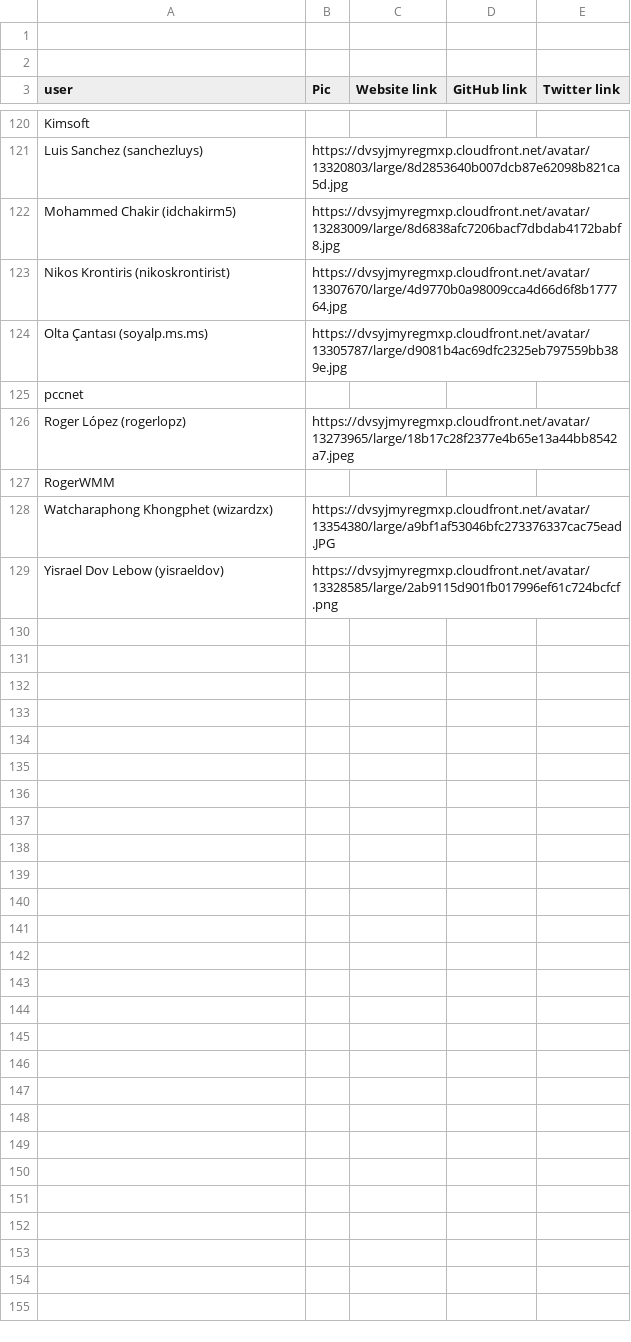
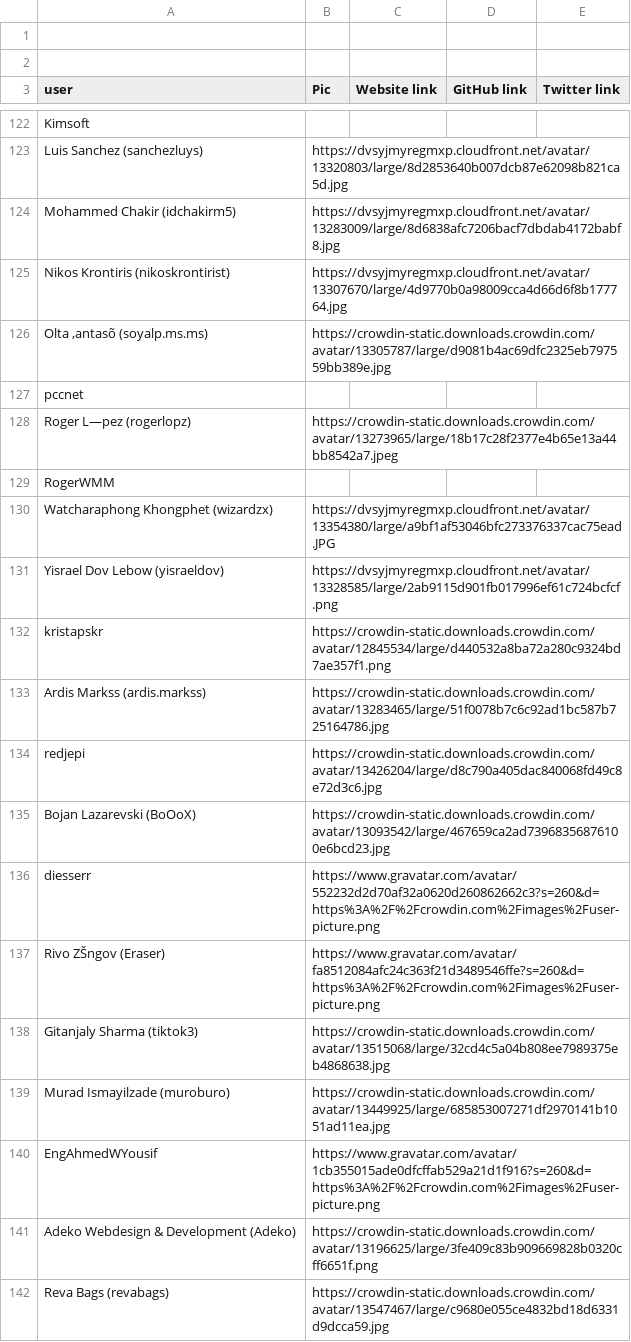
Before and after one commit to matks/TopTranslators, a CSV file: data/users.csv, drawn as a sheet; only a part is shown, gaps mark what is left out; addresses are those after the commit; the diff covers the shown part only; the diff names each change by its address in the sheet, - before the commit and + after, or states it on an @@ line.

Commit message:
Update users.csv

```diff
--- a/data/users.csv
+++ b/data/users.csv
-A126 (user): Olta Çantası (soyalp.ms.ms)
+A126 (user): Olta ‚antasõ (soyalp.ms.ms)
-B126 (Pic): https://dvsyjmyregmxp.cloudfront.net/avatar/13305787/large/d9081b4ac69dfc2325eb797559bb389e.jpg
+B126 (Pic): https://crowdin-static.downloads.crowdin.com/avatar/13305787/large/d9081b4ac69dfc2325eb797559bb389e.jpg
-A128 (user): Roger López (rogerlopz)
+A128 (user): Roger L—pez (rogerlopz)
-B128 (Pic): https://dvsyjmyregmxp.cloudfront.net/avatar/13273965/large/18b17c28f2377e4b65e13a44bb8542a7.jpeg
+B128 (Pic): https://crowdin-static.downloads.crowdin.com/avatar/13273965/large/18b17c28f2377e4b65e13a44bb8542a7.jpeg
+row 132: kristapskr | https://crowdin-static.downloads.crowdin.com/avatar/12845534/large/d440532a8ba72a280c9324bd7ae357f1.png
+row 133: Ardis Markss (ardis.markss) | https://crowdin-static.downloads.crowdin.com/avatar/13283465/large/51f0078b7c6c92ad1bc587b725164786.jpg
+row 134: redjepi | https://crowdin-static.downloads.crowdin.com/avatar/13426204/large/d8c790a405dac840068fd49c8e72d3c6.jpg
+row 135: Bojan Lazarevski (BoOoX) | https://crowdin-static.downloads.crowdin.com/avatar/13093542/large/467659ca2ad73968356876100e6bcd23.jpg
+row 136: diesserr | https://www.gravatar.com/avatar/552232d2d70af32a0620d260862662c3?s=260&d=https%3A%2F%2Fcrowdin.com%2Fimages%2Fuser-picture.png
+row 137: Rivo ZŠngov (Eraser) | https://www.gravatar.com/avatar/fa8512084afc24c363f21d3489546ffe?s=260&d=https%3A%2F%2Fcrowdin.com%2Fimages%2Fuser-picture.png
+row 138: Gitanjaly Sharma (tiktok3) | https://crowdin-static.downloads.crowdin.com/avatar/13515068/large/32cd4c5a04b808ee7989375eb4868638.jpg
+row 139: Murad Ismayilzade (muroburo) | https://crowdin-static.downloads.crowdin.com/avatar/13449925/large/685853007271df2970141b1051ad11ea.jpg
+row 140: EngAhmedWYousif | https://www.gravatar.com/avatar/1cb355015ade0dfcffab529a21d1f916?s=260&d=https%3A%2F%2Fcrowdin.com%2Fimages%2Fuser-picture.png
+row 141: Adeko Webdesign & Development (Adeko) | https://crowdin-static.downloads.crowdin.com/avatar/13196625/large/3fe409c83b909669828b0320cff6651f.png
+row 142: Reva Bags (revabags) | https://crowdin-static.downloads.crowdin.com/avatar/13547467/large/c9680e055ce4832bd18d6331d9dcca59.jpg
```
Also changed, not shown: 23 added rows, 12 removed rows and 43 edited cells elsewhere in this file, 1 other file.
